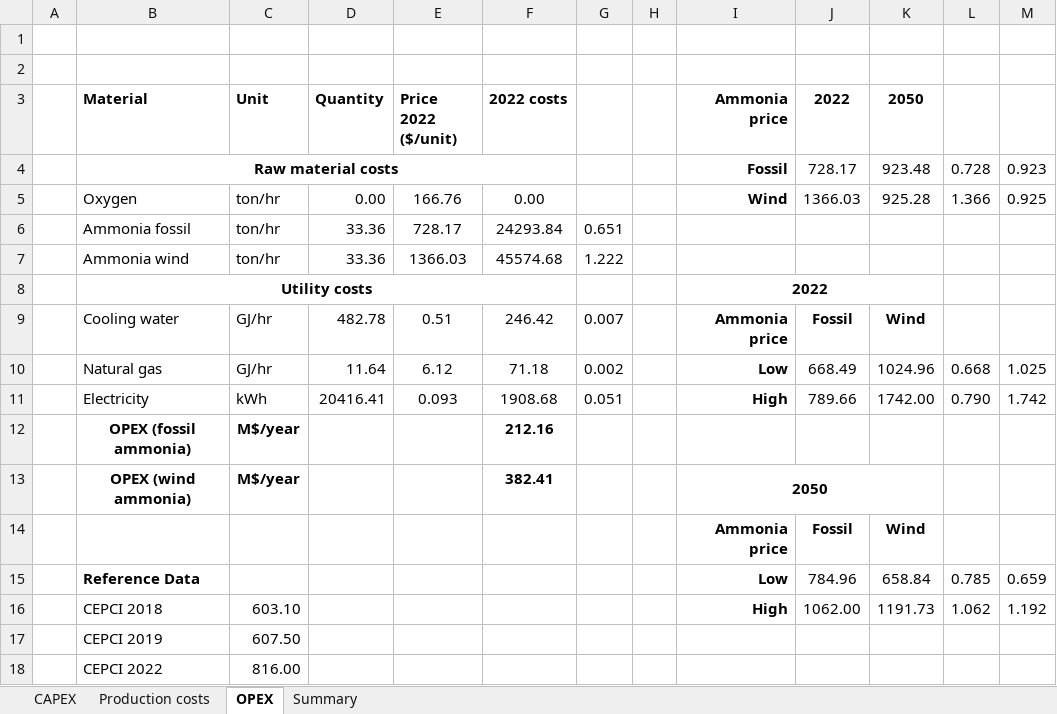
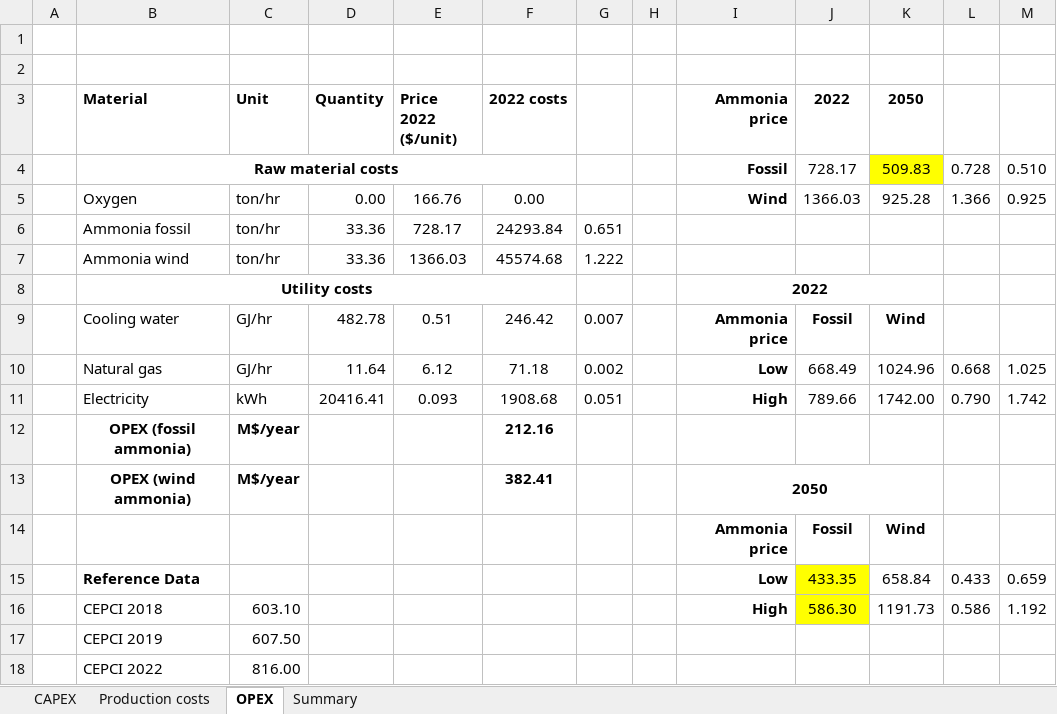
Before and after one commit to abhix2704/Nitrous-oxide-production, an Excel workbook: simulations/BAU_nitrous_oxide/economics_BAU.xlsx, sheet OPEX, drawn as a sheet; values as stored, in another font and other column widths than the file's, no borders; the diff names each change by its address in the sheet, - before the commit and + after, or states it on an @@ line.

```diff
--- a/simulations/BAU_nitrous_oxide/economics_BAU.xlsx (sheet OPEX)
+++ b/simulations/BAU_nitrous_oxide/economics_BAU.xlsx (sheet OPEX)
-K4 (2050): 923.48
+K4 (2050): 509.83
-K4 fill: none
+K4 fill: #FFFF00
-M4: 0.923
+M4: 0.510
-J15 (2022): 784.96
+J15 (2022): 433.35
-J15:J16 fill: none
+J15:J16 fill: #FFFF00
-L15: 0.785
+L15: 0.433
-J16 (2022): 1062.00
+J16 (2022): 586.30
-L16: 1.062
+L16: 0.586
```
Also changed, not shown: results/overall_results.xlsx, results/overall_results_2050.xlsx, 52 other files.
